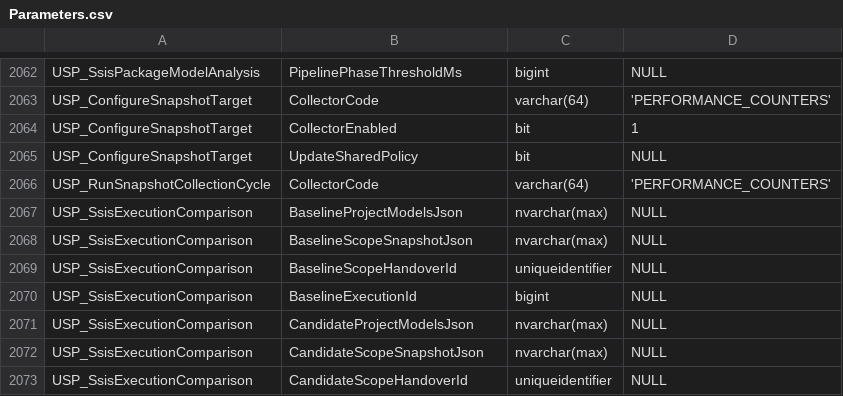
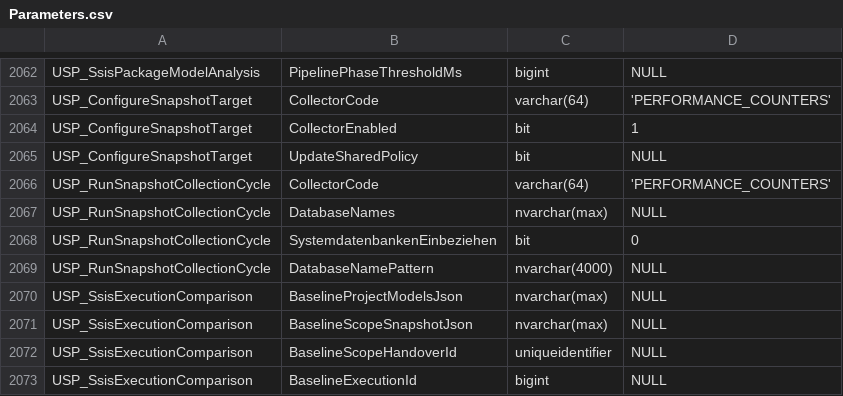
Before and after one commit to gecompat/SQL_Server_Analyze, a CSV file: Metadata/Inventory/Parameters.csv, drawn as a sheet; only a part is shown, gaps mark what is left out; the shorter side is filled out with more unchanged rows.

```diff
--- a/Metadata/Inventory/Parameters.csv
+++ b/Metadata/Inventory/Parameters.csv
@@ -2066,2 +2066,5 @@ USP_ConfigureSnapshotTarget,UpdateSharedPolicy,bit,NULL
 USP_RunSnapshotCollectionCycle,CollectorCode,varchar(64),'PERFORMANCE_COUNTERS'
+USP_RunSnapshotCollectionCycle,DatabaseNames,nvarchar(max),NULL
+USP_RunSnapshotCollectionCycle,SystemdatenbankenEinbeziehen,bit,0
+USP_RunSnapshotCollectionCycle,DatabaseNamePattern,nvarchar(4000),NULL
 USP_SsisExecutionComparison,BaselineProjectModelsJson,nvarchar(max),NULL
```
Also changed, not shown: Metadata/Inventory/Objects.csv, Metadata/Quality/Repository_Privacy_Allowlist.csv, 34 other files.
